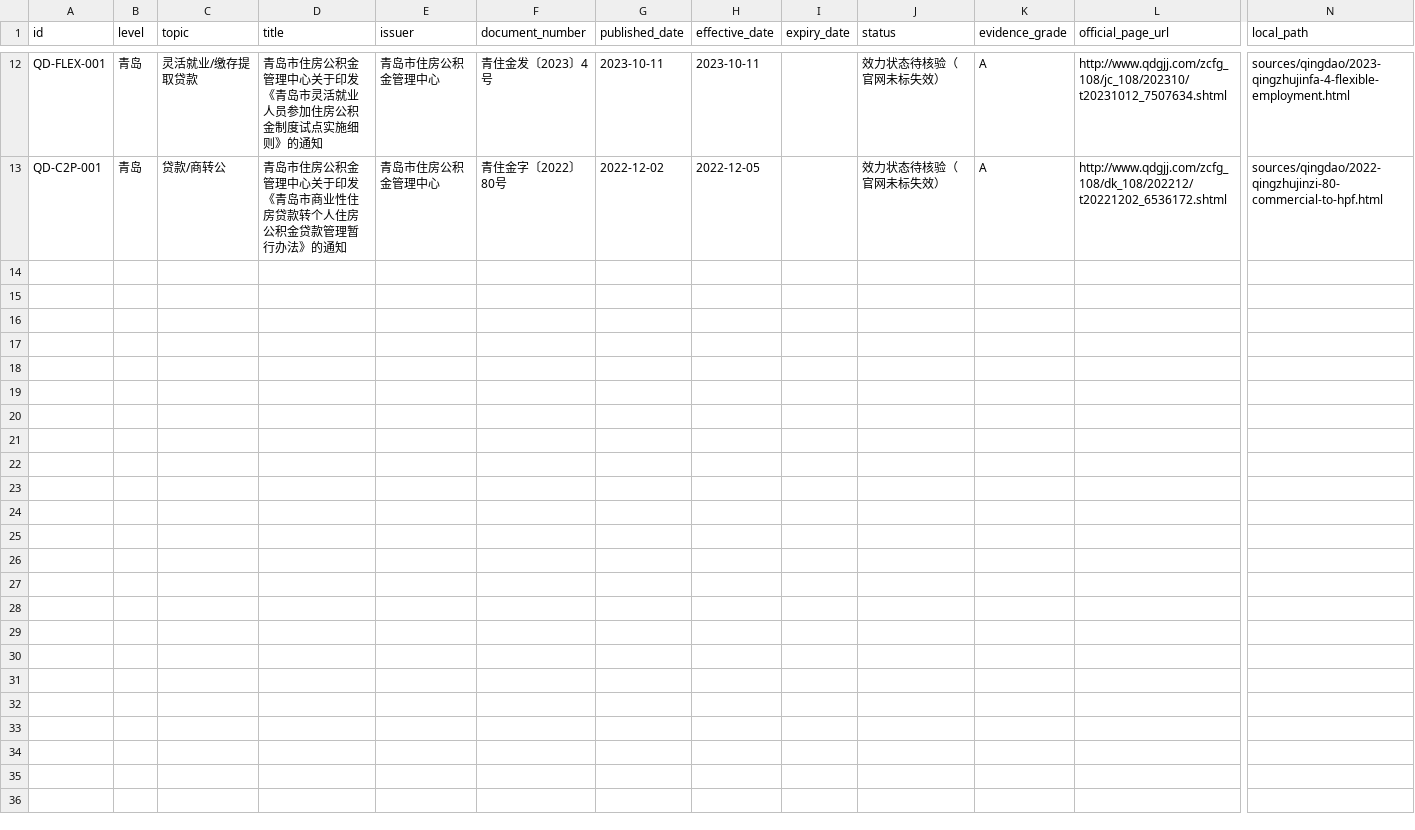
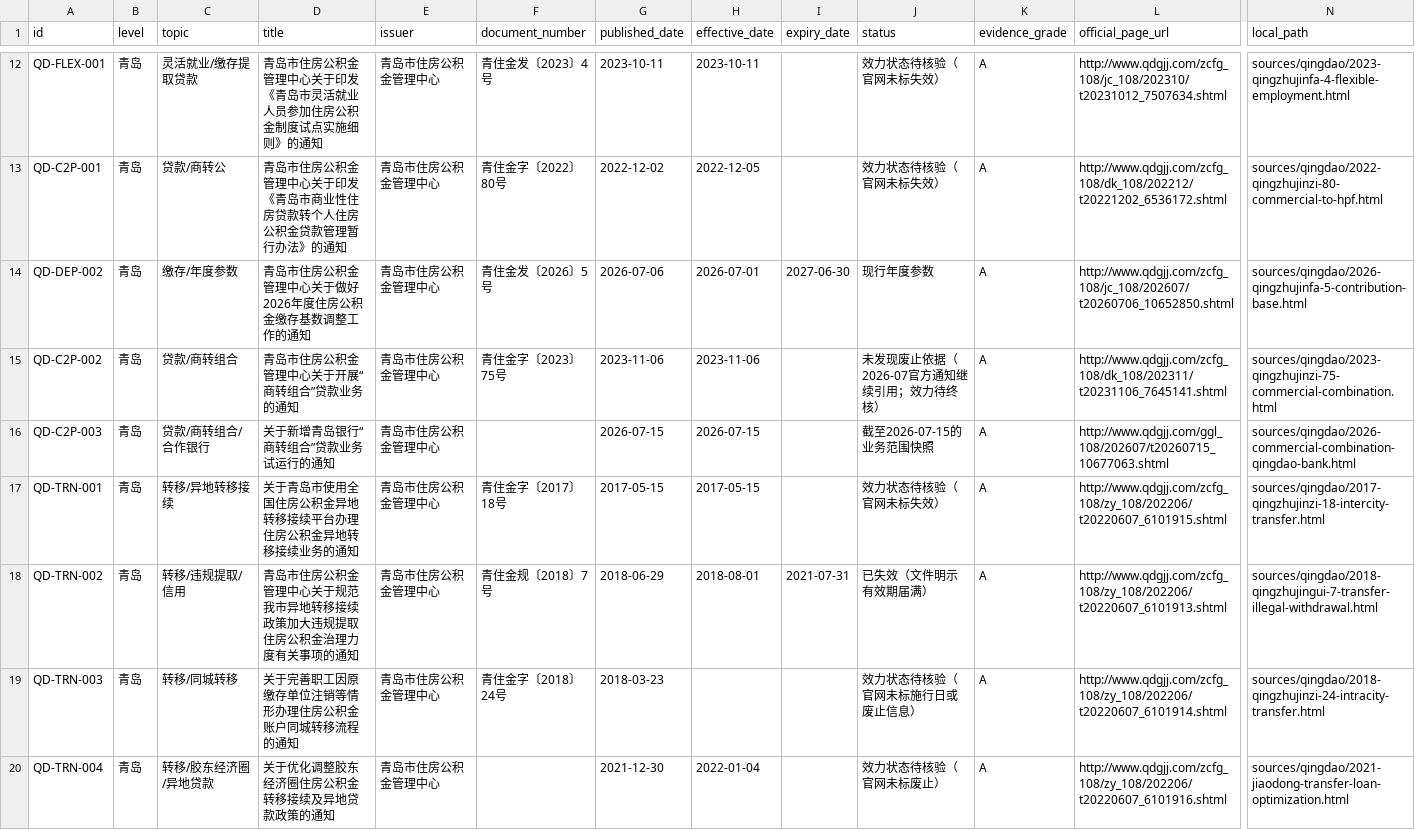
Before and after one commit to qdivan/qingdao-housing-provident-fund-skill, a CSV file: sources/catalog.csv, drawn as a sheet; only a part is shown, gaps mark what is left out; rows hold the shown columns only; the diff names each change by its address in the sheet, - before the commit and + after, or states it on an @@ line.

```diff
--- a/sources/catalog.csv
+++ b/sources/catalog.csv
+row 14: QD-DEP-002 | 青岛 | 缴存/年度参数 | 青岛市住房公积金管理中心关于做好2026年度住房公积金缴存基数调整工作的通知 | 青岛市住房公积金管理中心 | 青住金发〔2026〕5号 | 2026-07-06 | 2026-07-01 | 2027-06-30 | 现行年度参数 | A | http://www.qdgjj.com/zcfg_108/jc_108/202607/t20260706_10652850.shtml | sources/qingdao/2026-qingzhujinfa-5-contribution-base.html
+row 15: QD-C2P-002 | 青岛 | 贷款/商转组合 | 青岛市住房公积金管理中心关于开展“商转组合”贷款业务的通知 | 青岛市住房公积金管理中心 | 青住金字〔2023〕75号 | 2023-11-06 | 2023-11-06 |  | 未发现废止依据（2026-07官方通知继续引用；效力待终核） | A | http://www.qdgjj.com/zcfg_108/dk_108/202311/t20231106_7645141.shtml | sources/qingdao/2023-qingzhujinzi-75-commercial-combination.html
+row 16: QD-C2P-003 | 青岛 | 贷款/商转组合/合作银行 | 关于新增青岛银行“商转组合”贷款业务试运行的通知 | 青岛市住房公积金管理中心 |  | 2026-07-15 | 2026-07-15 |  | 截至2026-07-15的业务范围快照 | A | http://www.qdgjj.com/ggl_108/202607/t20260715_10677063.shtml | sources/qingdao/2026-commercial-combination-qingdao-bank.html
+row 17: QD-TRN-001 | 青岛 | 转移/异地转移接续 | 关于青岛市使用全国住房公积金异地转移接续平台办理住房公积金异地转移接续业务的通知 | 青岛市住房公积金管理中心 | 青住金字〔2017〕18号 | 2017-05-15 | 2017-05-15 |  | 效力状态待核验（官网未标失效） | A | http://www.qdgjj.com/zcfg_108/zy_108/202206/t20220607_6101915.shtml | sources/qingdao/2017-qingzhujinzi-18-intercity-transfer.html
+row 18: QD-TRN-002 | 青岛 | 转移/违规提取/信用 | 青岛市住房公积金管理中心关于规范我市异地转移接续政策加大违规提取住房公积金治理力度有关事项的通知 | 青岛市住房公积金管理中心 | 青住金规〔2018〕7号 | 2018-06-29 | 2018-08-01 | 2021-07-31 | 已失效（文件明示有效期届满） | A | http://www.qdgjj.com/zcfg_108/zy_108/202206/t20220607_6101913.shtml | sources/qingdao/2018-qingzhujingui-7-transfer-illegal-withdrawal.html
+row 19: QD-TRN-003 | 青岛 | 转移/同城转移 | 关于完善职工因原缴存单位注销等情形办理住房公积金账户同城转移流程的通知 | 青岛市住房公积金管理中心 | 青住金字〔2018〕24号 | 2018-03-23 |  |  | 效力状态待核验（官网未标施行日或废止信息） | A | http://www.qdgjj.com/zcfg_108/zy_108/202206/t20220607_6101914.shtml | sources/qingdao/2018-qingzhujinzi-24-intracity-transfer.html
+row 20: QD-TRN-004 | 青岛 | 转移/胶东经济圈/异地贷款 | 关于优化调整胶东经济圈住房公积金转移接续及异地贷款政策的通知 | 青岛市住房公积金管理中心 |  | 2021-12-30 | 2022-01-04 |  | 效力状态待核验（官网未标废止） | A | http://www.qdgjj.com/zcfg_108/zy_108/202206/t20220607_6101916.shtml | sources/qingdao/2021-jiaodong-transfer-loan-optimization.html
```
Also changed, not shown: 10 other files.
